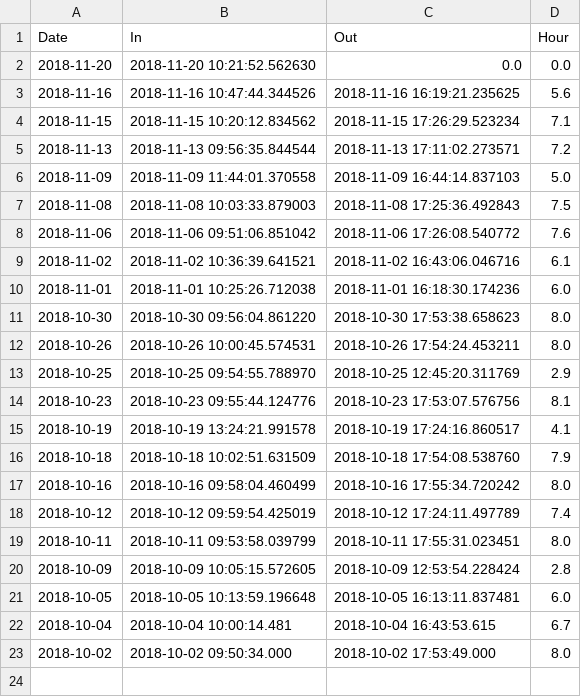
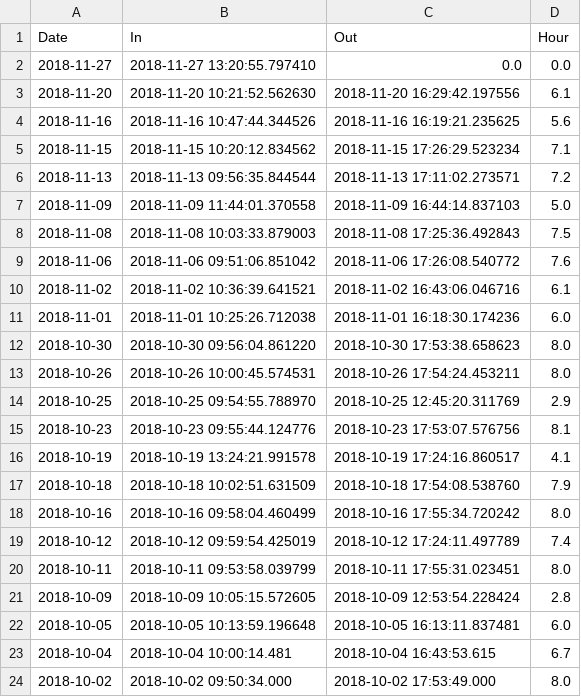
Before and after one commit to uwjake/timeSheet, a CSV file: timesheet.csv, drawn as a sheet.

Commit message:
Update timesheet.csv

```diff
--- a/timesheet.csv
+++ b/timesheet.csv
@@ -1,3 +1,4 @@
 Date,In,Out,Hour
-2018-11-20,2018-11-20 10:21:52.562630,0.0,0.0
+2018-11-27,2018-11-27 13:20:55.797410,0.0,0.0
+2018-11-20,2018-11-20 10:21:52.562630,2018-11-20 16:29:42.197556,6.1
 2018-11-16,2018-11-16 10:47:44.344526,2018-11-16 16:19:21.235625,5.6
```
